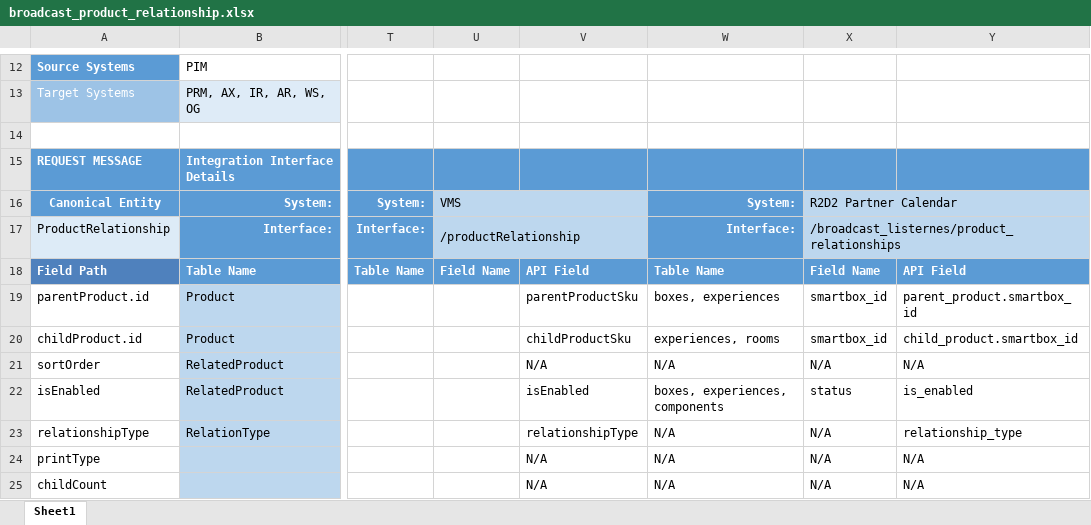
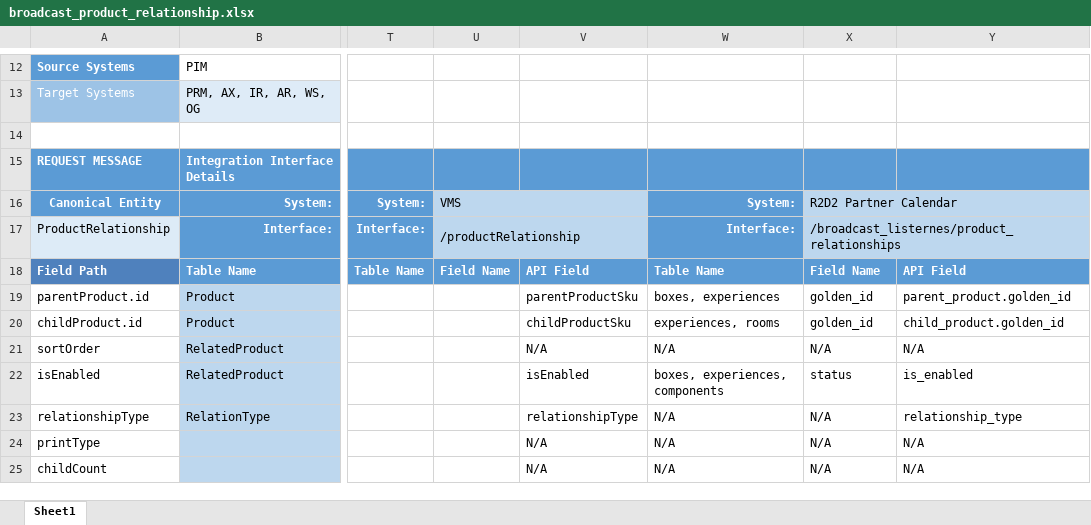
Before and after one commit to xwind1999/r2d2, an Excel workbook: docs/flow/broadcast_product_relationship.xlsx, sheet Sheet1, drawn as a sheet; only a part is shown, gaps mark what is left out; values as stored, in another font and other column widths than the file's, no borders; the diff names each change by its address in the sheet, - before the commit and + after, or states it on an @@ line.

Commit message:
Updating flow documents

```diff
--- a/docs/flow/broadcast_product_relationship.xlsx (sheet Sheet1)
+++ b/docs/flow/broadcast_product_relationship.xlsx (sheet Sheet1)
-X19:X20: smartbox_id
+X19:X20: golden_id
-Y19: parent_product.smartbox_id
+Y19: parent_product.golden_id
-Y20: child_product.smartbox_id
+Y20: child_product.golden_id
```
Also changed, not shown: docs/flow/broadcast_channel_room_availability.xlsx.
